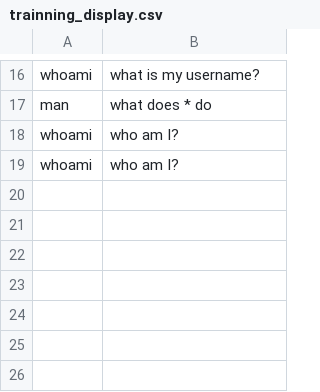
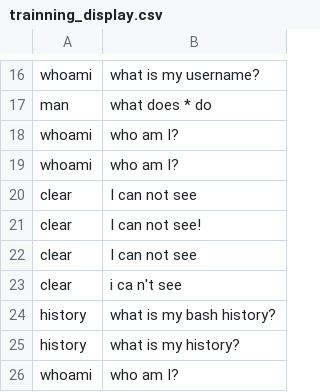
Before and after one commit to ericadamski/nlTerminal, a CSV file: src/resources/trainning_display.csv, drawn as a sheet; only a part is shown, gaps mark what is left out.

```diff
--- a/src/resources/trainning_display.csv
+++ b/src/resources/trainning_display.csv
@@ -19 +19,8 @@ whoami,who am I?
 whoami,who am I?
+clear,I can not see
+clear,I can not see!
+clear,I can not see
+clear,i ca n't see
+history,what is my bash history?
+history,what is my history?
+whoami,who am I?
```
Also changed, not shown: src/resources/trainning_data.csv, src/resources/trainning_directory.csv, 10 other files.
